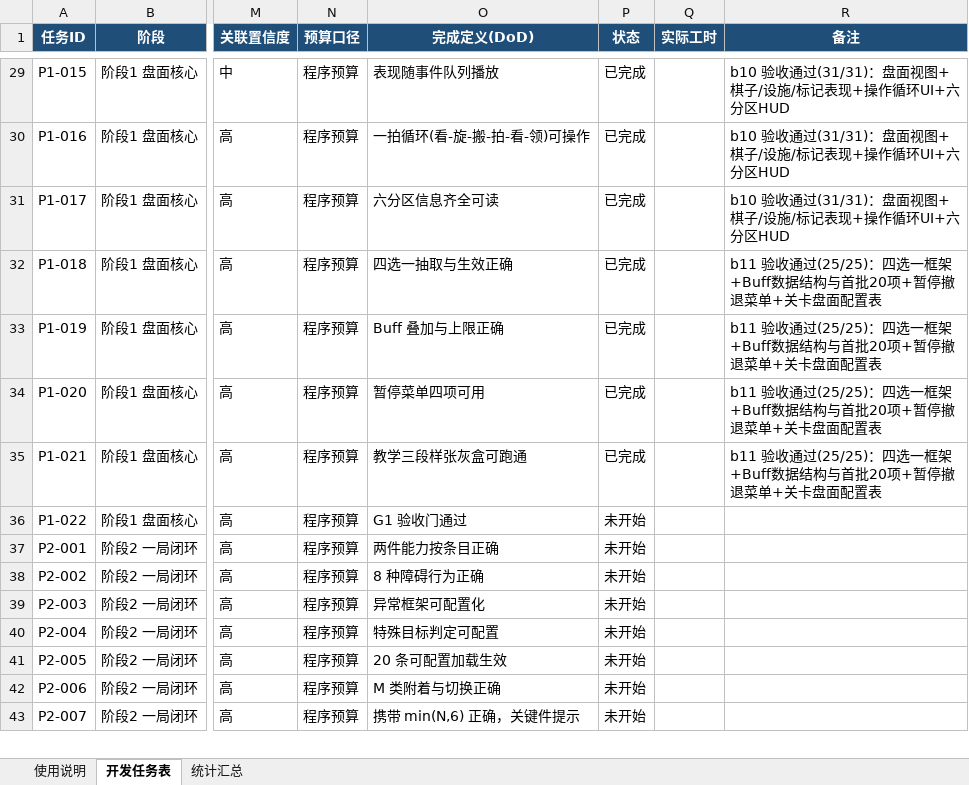
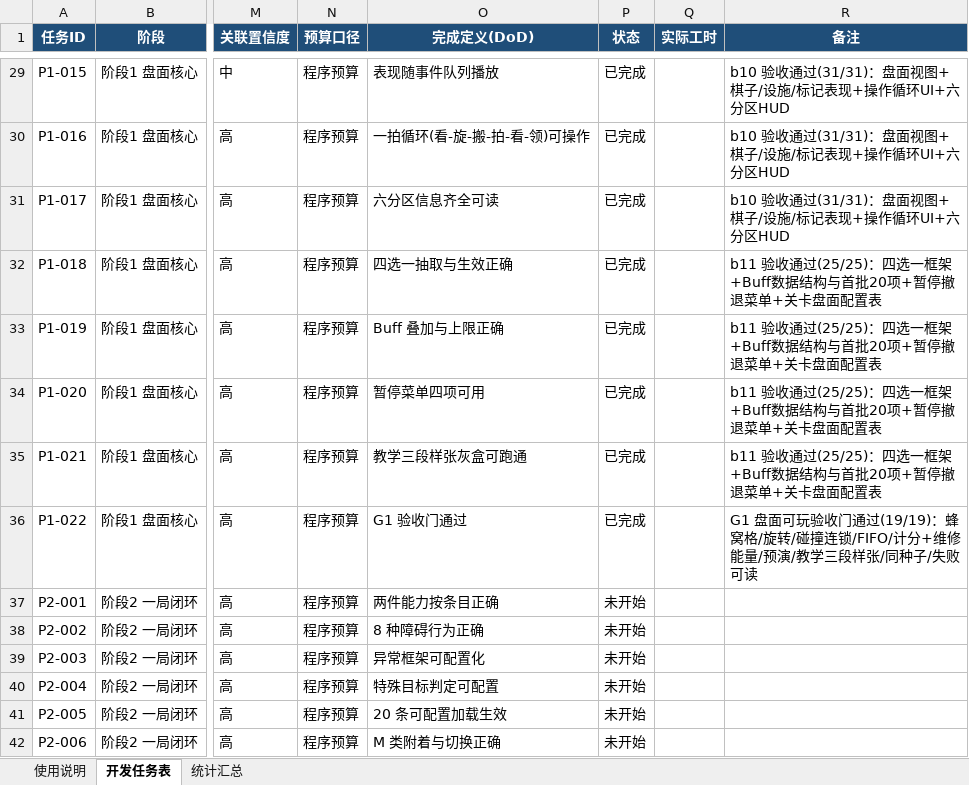
Before and after one commit to TXYzznc/Everlight-Tales, an Excel workbook: Docs/GameDesign/10-开发计划/第一版开发任务表.xlsx, sheet 开发任务表, drawn as a sheet; only a part is shown, gaps mark what is left out; the shorter side is filled out with more unchanged rows; values as stored, in another font and other column widths than the file's, no borders; the diff names each change by its address in the sheet, - before the commit and + after, or states it on an @@ line.

```diff
--- a/Docs/GameDesign/10-开发计划/第一版开发任务表.xlsx (sheet 开发任务表)
+++ b/Docs/GameDesign/10-开发计划/第一版开发任务表.xlsx (sheet 开发任务表)
-P36 (状态): 未开始
+P36 (状态): 已完成
-R36 (备注): (empty)
+R36 (备注): G1 盘面可玩验收门通过(19/19)：蜂窝格/旋转/碰撞连锁/FIFO/计分+维修能量/预演/教学三段样张/同种子/失败可读
```
Also changed, not shown: 2 other files.
